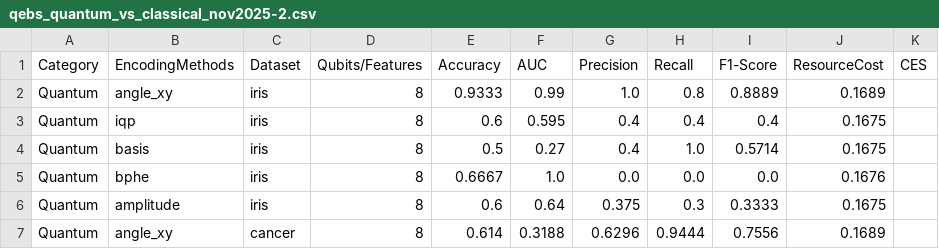
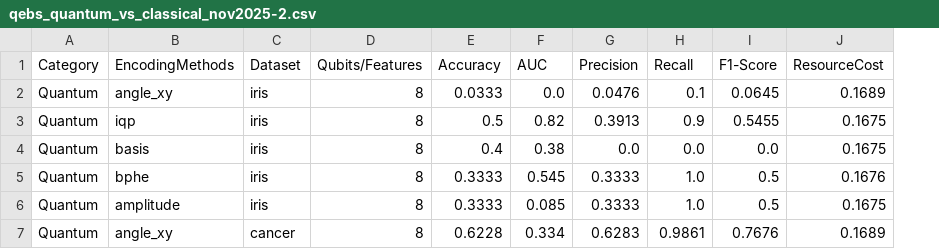
Before and after one commit to AbhishekHumagain/QMLBenchmarking, a CSV file: results/qebs_quantum_vs_classical_nov2025-2.csv, drawn as a sheet; only a part is shown; the diff covers the shown part only; the diff names each change by its address in the sheet, - before the commit and + after, or states it on an @@ line.

```diff
--- a/results/qebs_quantum_vs_classical_nov2025-2.csv
+++ b/results/qebs_quantum_vs_classical_nov2025-2.csv
-column K (CES), empty
-E2 (Accuracy): 0.9333
+E2 (Accuracy): 0.0333
-F2 (AUC): 0.99
+F2 (AUC): 0.0
-G2 (Precision): 1.0
+G2 (Precision): 0.0476
-H2 (Recall): 0.8
+H2 (Recall): 0.1
-I2 (F1-Score): 0.8889
+I2 (F1-Score): 0.0645
-E3 (Accuracy): 0.6
+E3 (Accuracy): 0.5
-F3 (AUC): 0.595
+F3 (AUC): 0.82
-G3 (Precision): 0.4
+G3 (Precision): 0.3913
-H3 (Recall): 0.4
+H3 (Recall): 0.9
-I3 (F1-Score): 0.4
+I3 (F1-Score): 0.5455
-E4 (Accuracy): 0.5
+E4 (Accuracy): 0.4
-F4 (AUC): 0.27
+F4 (AUC): 0.38
-G4 (Precision): 0.4
+G4 (Precision): 0.0
-H4 (Recall): 1.0
+H4 (Recall): 0.0
-I4 (F1-Score): 0.5714
+I4 (F1-Score): 0.0
-E5 (Accuracy): 0.6667
+E5 (Accuracy): 0.3333
-F5 (AUC): 1.0
+F5 (AUC): 0.545
-G5 (Precision): 0.0
+G5 (Precision): 0.3333
-H5 (Recall): 0.0
+H5 (Recall): 1.0
-I5 (F1-Score): 0.0
+I5 (F1-Score): 0.5
-E6 (Accuracy): 0.6
+E6 (Accuracy): 0.3333
-F6 (AUC): 0.64
+F6 (AUC): 0.085
-G6 (Precision): 0.375
+G6 (Precision): 0.3333
-H6 (Recall): 0.3
+H6 (Recall): 1.0
-I6 (F1-Score): 0.3333
+I6 (F1-Score): 0.5
-E7 (Accuracy): 0.614
+E7 (Accuracy): 0.6228
-F7 (AUC): 0.3188
+F7 (AUC): 0.334
-G7 (Precision): 0.6296
+G7 (Precision): 0.6283
-H7 (Recall): 0.9444
+H7 (Recall): 0.9861
-I7 (F1-Score): 0.7556
+I7 (F1-Score): 0.7676
```
Also changed, not shown: 44 edited cells elsewhere in this file, 2 other files.
